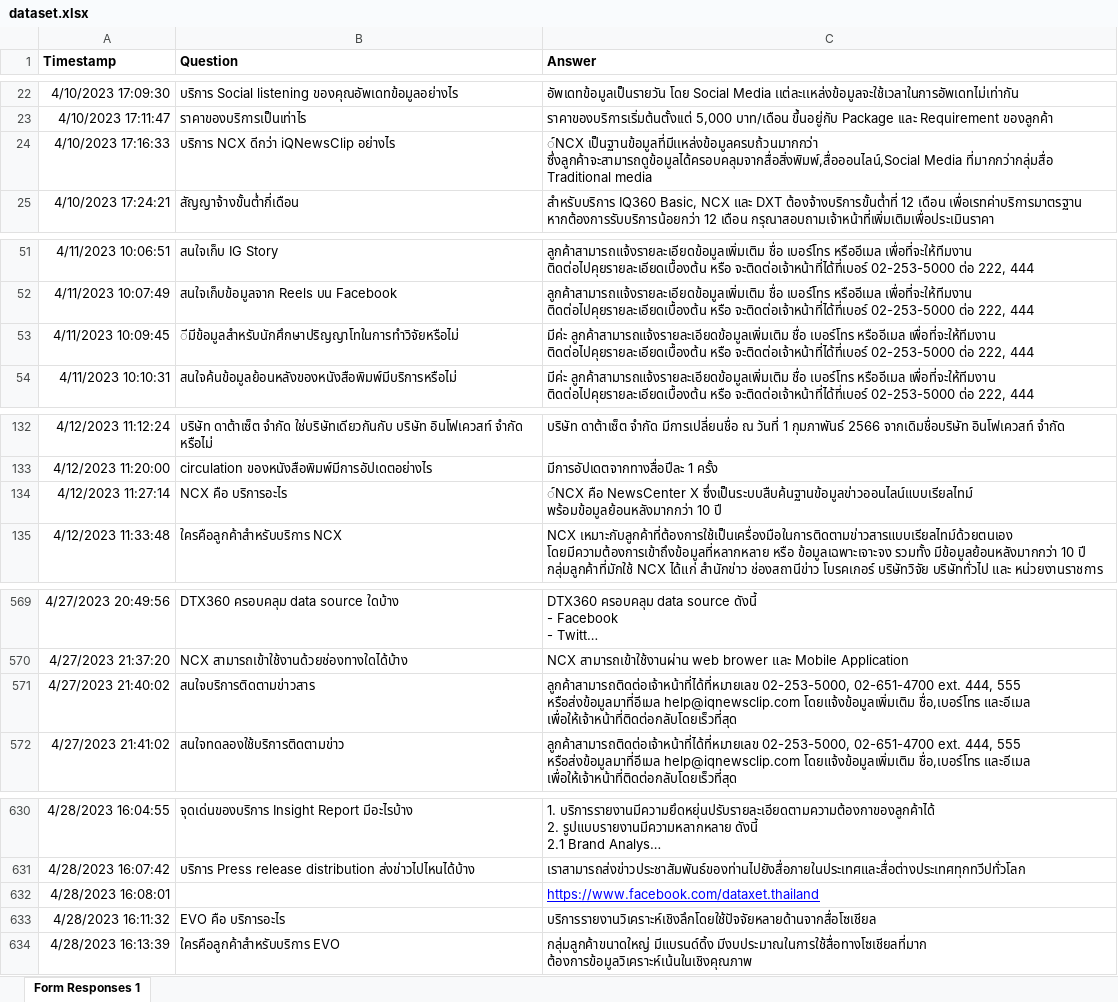
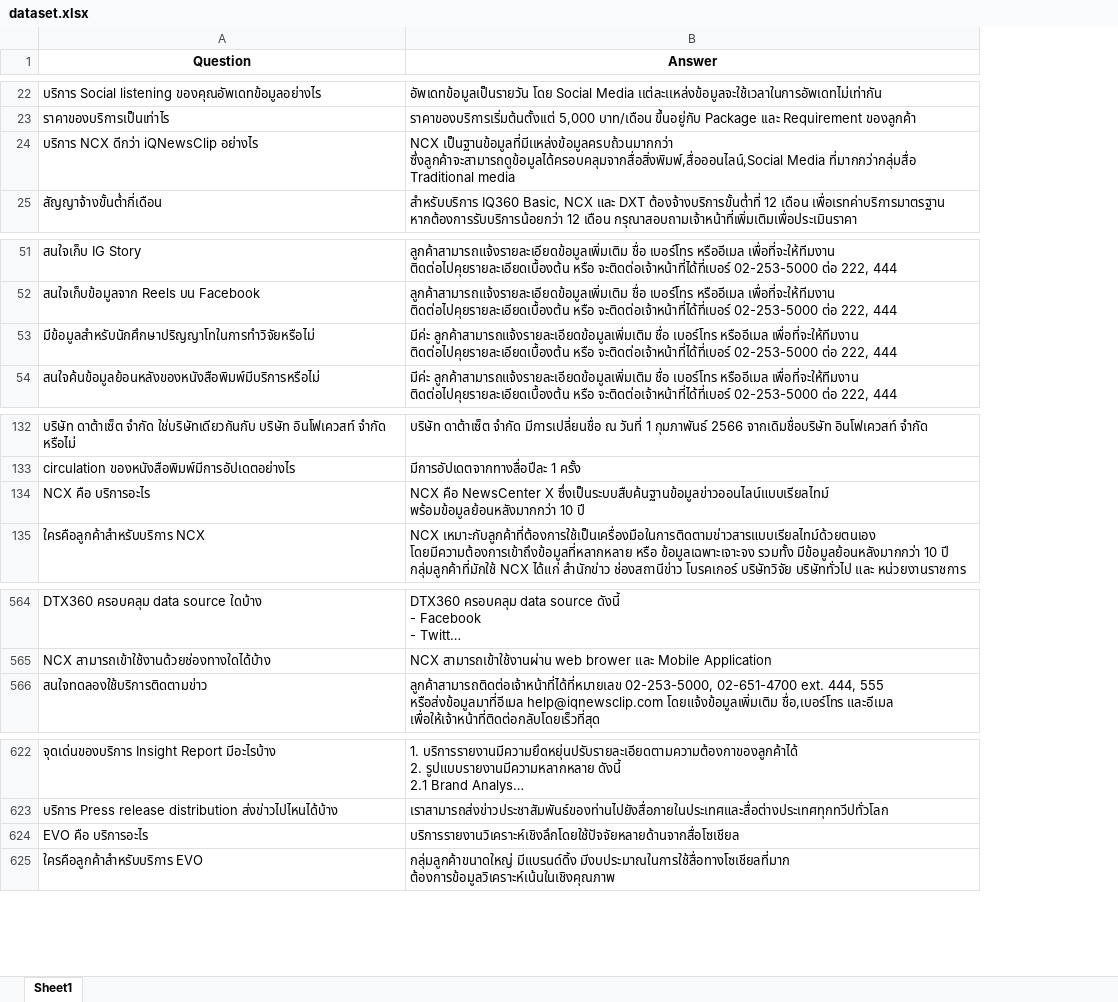
Before and after one commit to SirinootKK/server-chatbot, an Excel workbook: dataset.xlsx, sheet Sheet1, drawn as a sheet; only a part is shown, gaps mark what is left out; long unchanged cells end in …; values as stored, in another font and other column widths than the file's, no borders; removed rows and columns are numbered as before the commit, all else as after; ↵ is a line break in a cell; the diff covers the shown part only; the diff names each change by its address in the sheet, - before the commit and + after, or states it on an @@ line.

```diff
--- a/dataset.xlsx (sheet Sheet1)
+++ b/dataset.xlsx (sheet Sheet1)
-sheet tab: Form Responses 1
+sheet tab: Sheet1
-column A (Timestamp), rows 22-25: 4/10/2023 17:09:30 | 4/10/2023 17:11:47 | 4/10/2023 17:16:33 | 4/10/2023 17:24:21; rows 51-54: 4/11/2023 10:06:51 | 4/11/2023 10:07:49 | 4/11/2023 10:09:45 | 4/11/2023 10:10:31; rows 132-135: 4/12/2023 11:12:24 | 4/12/2023 11:20:00 | 4/12/2023 11:27:14 | 4/12/2023 11:33:48; rows 569-570: 4/27/2023 20:49:56 | 4/27/2023 21:37:20; row 572: 4/27/2023 21:41:02; rows 630-631: 4/28/2023 16:04:55 | 4/28/2023 16:07:42; rows 633-634: 4/28/2023 16:11:32 | 4/28/2023 16:13:39
-A1:B1 alignment: left
+A1:B1 alignment: center
-B24 (Answer): ์NCX เป็นฐานข้อมูลที่มีเเหล่งข้อมูลครบถ้วนมากกว่า ซึ่งลูกค้าจะสามารถดูข้อมูลได้ครอบคลุมจากสื่อสิ่งพิมพ์,สื่อออนไลน์,Social…
+B24 (Answer): NCX เป็นฐานข้อมูลที่มีเเหล่งข้อมูลครบถ้วนมากกว่า ซึ่งลูกค้าจะสามารถดูข้อมูลได้ครอบคลุมจากสื่อสิ่งพิมพ์,สื่อออนไลน์,Social…
-A53 (Question): ีมีข้อมูลสำหรับนักศึกษาปริญญาโทในการทำวิจัยหรือไม่
+A53 (Question): มีข้อมูลสำหรับนักศึกษาปริญญาโทในการทำวิจัยหรือไม่
-B134 (Answer): ์NCX คือ NewsCenter…
+B134 (Answer): NCX คือ NewsCenter…
-row 571: 4/27/2023 21:40:02 | สนใจบริการติดตามข่าวสาร | ลูกค้าสามารถติดต่อเจ้าหน้าที่ได้ที่หมายเลข 02-253-5000, 02-651-4700 ext. 444, 555 ↵ หรือส่งข้อมูลมาที่อีเมล help@iqnewsclip.com โดยแจ้งข้อมูลเพิ่มเติม ชื่อ,เบอร์โทร และอีเมล เพื่อให้เจ้าหน้าที่ติดต่อกลับโดยเร็วที่สุด
-row 632: 4/28/2023 16:08:01 |  | https://www.facebook.com/dataxet.thailand
```
Also changed, not shown: 15 removed rows, 2 edited cells and cell formats elsewhere in this sheet, 10 other files.
